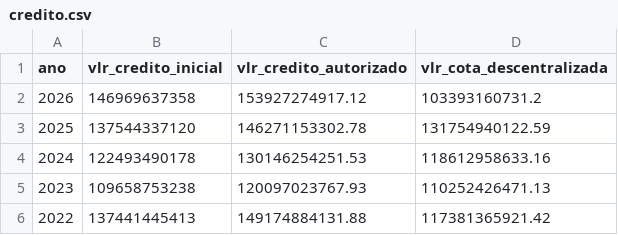
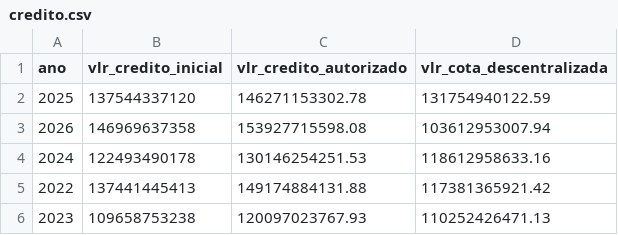
Before and after one commit to splor-mg/dados-check-siafi, a CSV file: data/credito.csv, drawn as a sheet.

```diff
--- a/data/credito.csv
+++ b/data/credito.csv
@@ -1,6 +1,6 @@
 ano,vlr_credito_inicial,vlr_credito_autorizado,vlr_cota_descentralizada
-2026,146969637358,153927274917.12,103393160731.2
 2025,137544337120,146271153302.78,131754940122.59
+2026,146969637358,153927715598.08,103612953007.94
 2024,122493490178,130146254251.53,118612958633.16
+2022,137441445413,149174884131.88,117381365921.42
 2023,109658753238,120097023767.93,110252426471.13
-2022,137441445413,149174884131.88,117381365921.42
```
Also changed, not shown: data/alteracoes_orcamentarias.csv, data/cota.csv, 6 other files.
